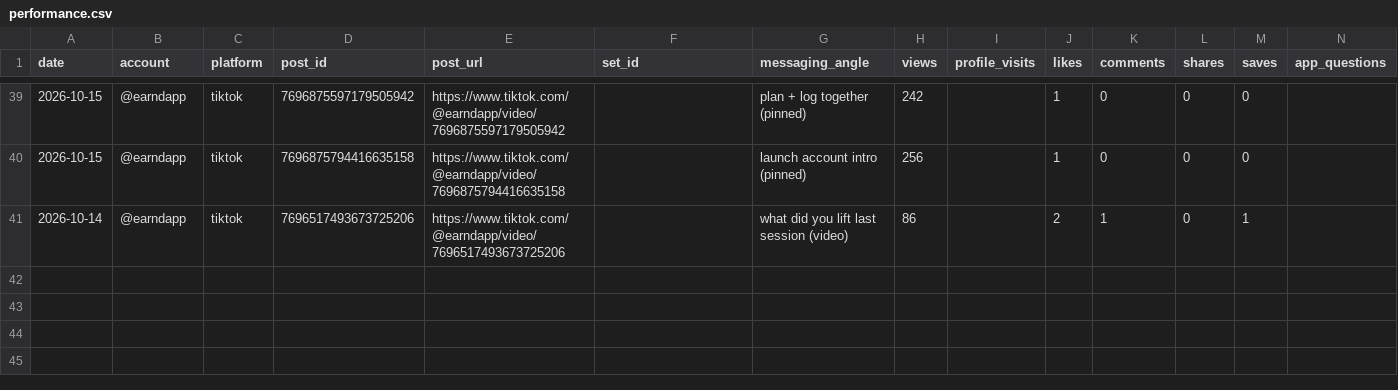
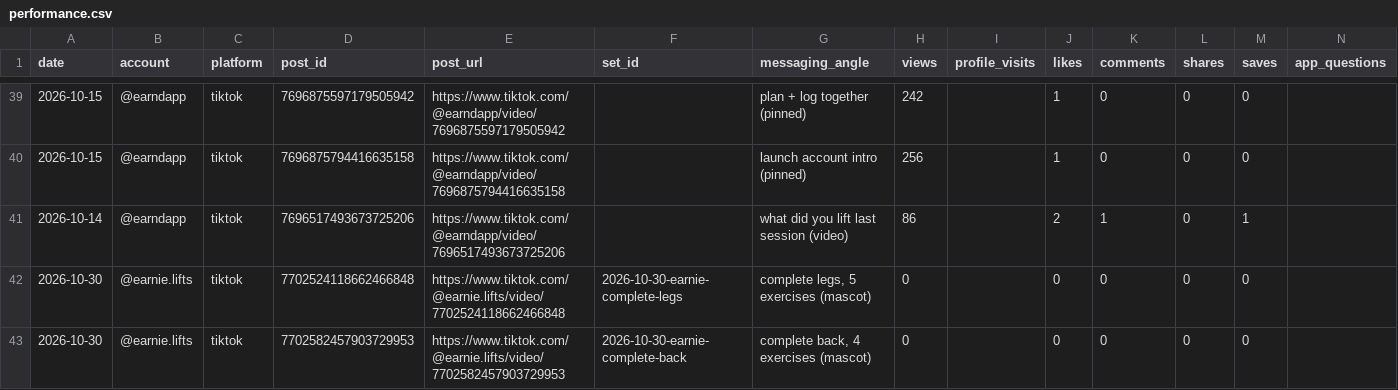
Before and after one commit to ezydevsec/Slideshow-Engine, a CSV file: 07-results/performance.csv, drawn as a sheet; only a part is shown, gaps mark what is left out; rows hold the shown columns only; the diff names each change by its address in the sheet, - before the commit and + after, or states it on an @@ line.

```diff
--- a/07-results/performance.csv
+++ b/07-results/performance.csv
+row 42: 2026-10-30 | @earnie.lifts | tiktok | 7702524118662466848 | https://www.tiktok.com/@earnie.lifts/video/7702524118662466848 | 2026-10-30-earnie-complete-legs | complete legs, 5 exercises (mascot) | 0 |  | 0 | 0 | 0 | 0
+row 43: 2026-10-30 | @earnie.lifts | tiktok | 7702582457903729953 | https://www.tiktok.com/@earnie.lifts/video/7702582457903729953 | 2026-10-30-earnie-complete-back | complete back, 4 exercises (mascot) | 0 |  | 0 | 0 | 0 | 0
```
Also changed, not shown: 06-queue/queue.csv, 3 other files.
